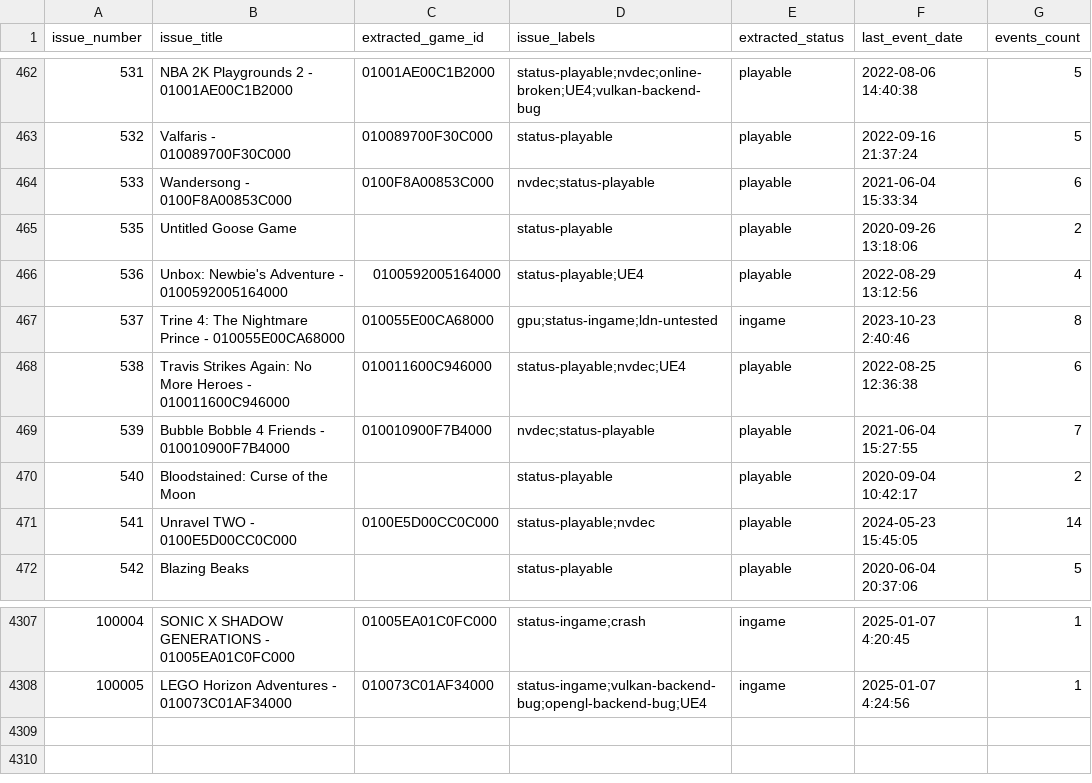
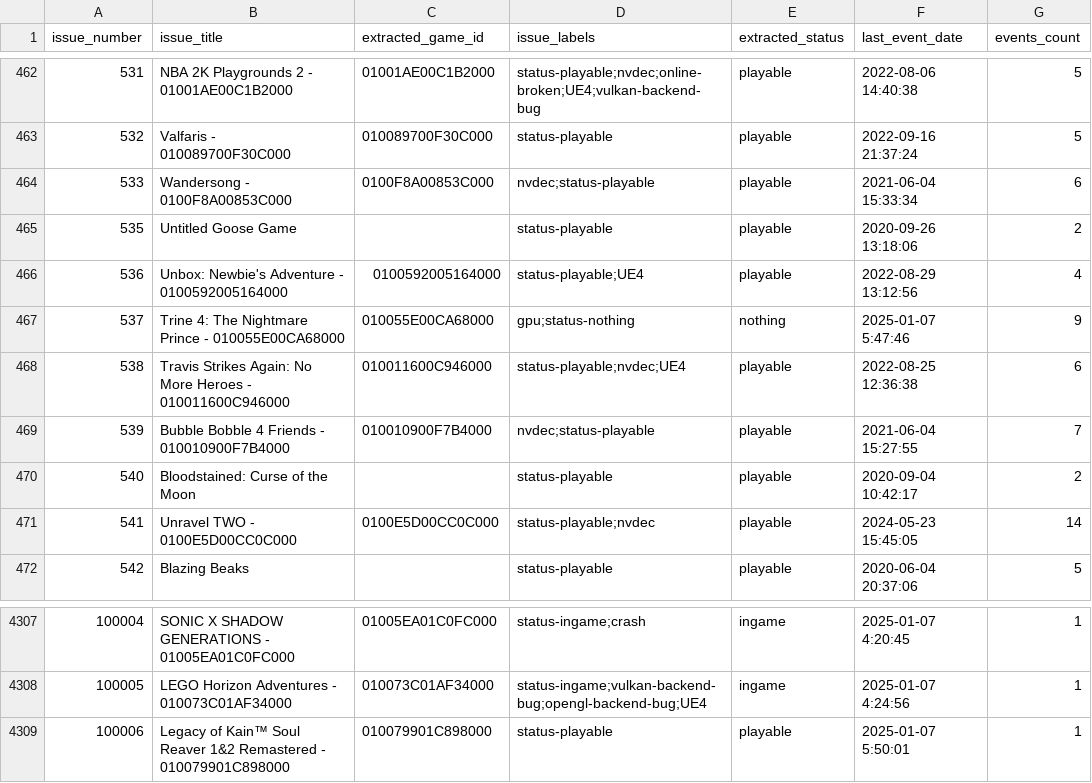
Before and after one commit to williansti/Ryujinx, a CSV file: docs/compatibility.csv, drawn as a sheet; only a part is shown, gaps mark what is left out.

Commit message:
docs: compat: trine 4 -> nothing added Soul Reaver 1 & 2

```diff
--- a/docs/compatibility.csv
+++ b/docs/compatibility.csv
@@ -466,3 +466,3 @@ issue_number,issue_title,extracted_game_id,issue_labels,extracted_status,last_ev
 536,Unbox: Newbie's Adventure - 0100592005164000,0100592005164000,status-playable;UE4,playable,2022-08-29 13:12:56,4
-537,Trine 4: The Nightmare Prince - 010055E00CA68000,010055E00CA68000,gpu;status-ingame;ldn-untested,ingame,2023-10-23 2:40:46,8
+537,Trine 4: The Nightmare Prince - 010055E00CA68000,010055E00CA68000,gpu;status-nothing,nothing,2025-01-07 5:47:46,9
 538,Travis Strikes Again: No More Heroes - 010011600C946000,010011600C946000,status-playable;nvdec;UE4,playable,2022-08-25 12:36:38,6
@@ -4308 +4308,2 @@ issue_number,issue_title,extracted_game_id,issue_labels,extracted_status,last_ev
 100005,LEGO Horizon Adventures - 010073C01AF34000,010073C01AF34000,status-ingame;vulkan-backend-bug;opengl-backend-bug;UE4,ingame,2025-01-07 4:24:56,1
+100006,Legacy of Kain™ Soul Reaver 1&2 Remastered - 010079901C898000,010079901C898000,status-playable,playable,2025-01-07 5:50:01,1
```
